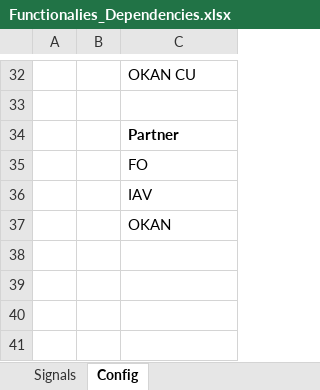
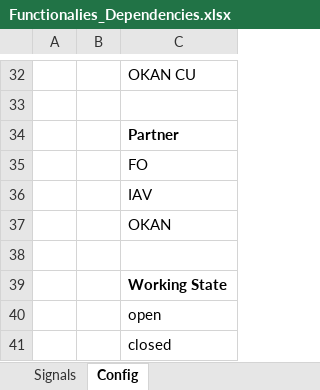
Before and after one commit to eozatay/optitruck_simulator, an Excel workbook: Functionalies_Dependencies.xlsx, sheet Config, drawn as a sheet; only a part is shown, gaps mark what is left out; values as stored, in another font and other column widths than the file's, no borders; the diff names each change by its address in the sheet, - before the commit and + after, or states it on an @@ line.

Commit message:
ATS Model (IAV) input signals added Added column for implementation state

```diff
--- a/Functionalies_Dependencies.xlsx (sheet Config)
+++ b/Functionalies_Dependencies.xlsx (sheet Config)
+row 38: (empty)
+row 39:  |  | Working State
+row 40:  |  | open
+row 41:  |  | closed
```
Also changed, not shown: sheet Signals, formulas that keep their value.
